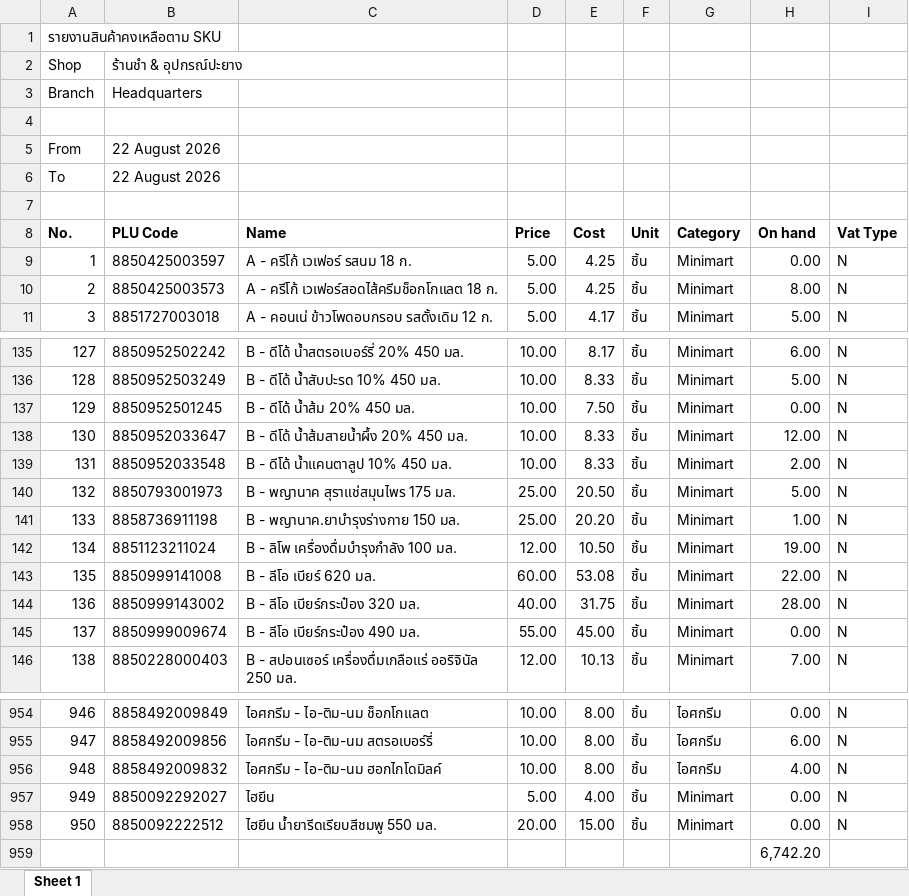
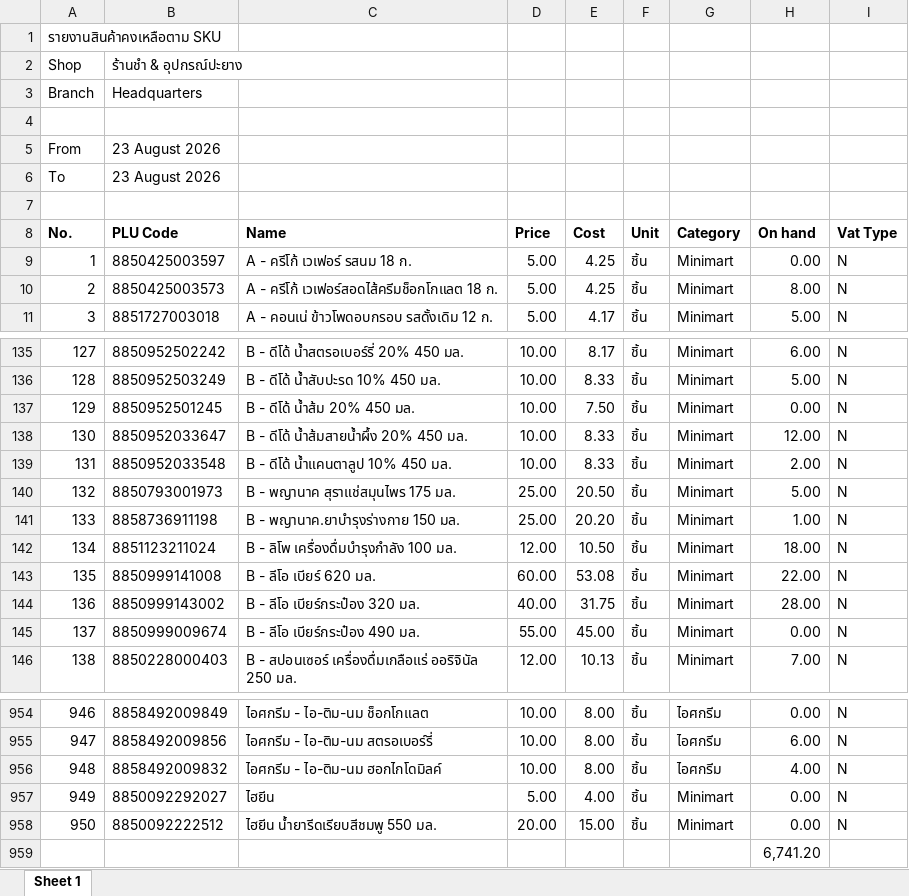
Before and after one commit to pet1486-sys/stock-web-titans-gain, an Excel workbook: stock_data/SKU.xlsx, sheet Sheet 1, drawn as a sheet; only a part is shown, gaps mark what is left out; values as stored, in another font and other column widths than the file's, no borders; the diff names each change by its address in the sheet, - before the commit and + after, or states it on an @@ line.

```diff
--- a/stock_data/SKU.xlsx (sheet Sheet 1)
+++ b/stock_data/SKU.xlsx (sheet Sheet 1)
-B5:B6 (PLU Code): 22 August 2026
+B5:B6 (PLU Code): 23 August 2026
-H142 (On hand): 19.00
+H142 (On hand): 18.00
-H959 (On hand): 6,742.20
+H959 (On hand): 6,741.20
```
